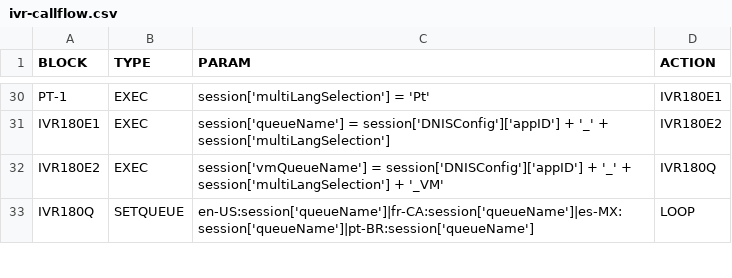
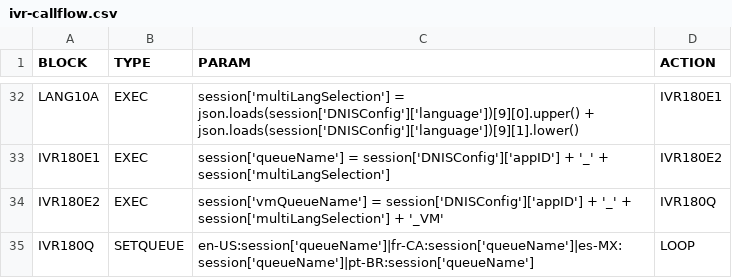
Before and after one commit to CompuComRDF/Ignite, a CSV file: IVR/config/ivr-callflow.csv, drawn as a sheet; only a part is shown, gaps mark what is left out; addresses are those after the commit; the diff covers the shown part only; the diff names each change by its address in the sheet, - before the commit and + after, or states it on an @@ line.

Commit message:
Updated IVR files to support multiple languages

```diff
--- a/IVR/config/ivr-callflow.csv
+++ b/IVR/config/ivr-callflow.csv
-A32 (BLOCK): PT-1
+A32 (BLOCK): LANG10A
-C32 (PARAM): session['multiLangSelection'] = 'Pt'
+C32 (PARAM): session['multiLangSelection'] = json.loads(session['DNISConfig']['language'])[9][0].upper() + json.loads(session['DNISConfig']['language'])[9][1].lower()
```
Also changed, not shown: 16 added rows, 14 removed rows and 9 edited cells elsewhere in this file, 2 other files.
